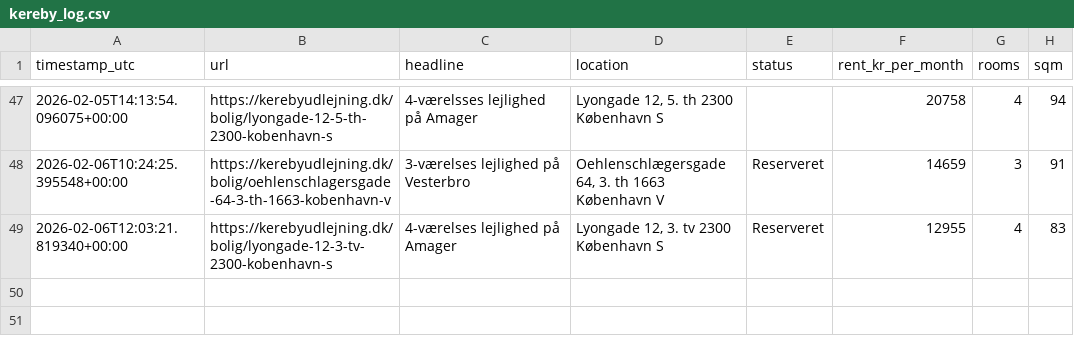
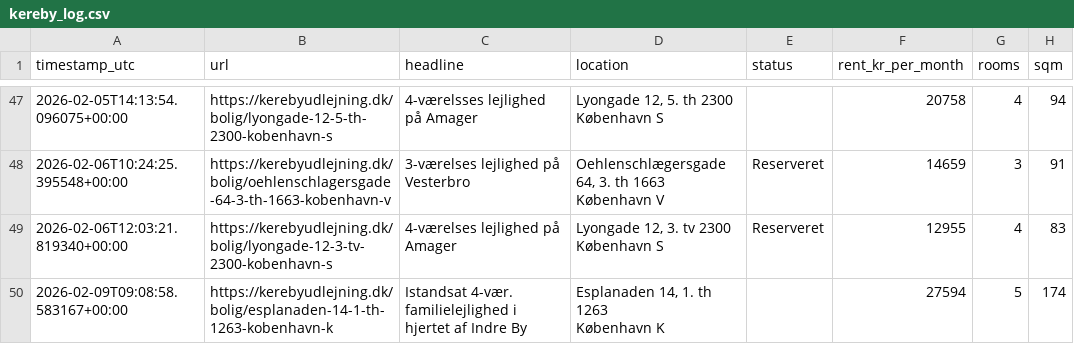
Before and after one commit to AndersNBE/kereby-scraper, a CSV file: kereby_log.csv, drawn as a sheet; only a part is shown, gaps mark what is left out; ↵ is a line break in a cell; the diff names each change by its address in the sheet, - before the commit and + after, or states it on an @@ line.

```diff
--- a/kereby_log.csv
+++ b/kereby_log.csv
+row 50: 2026-02-09T09:08:58.583167+00:00 | https://kerebyudlejning.dk/bolig/esplanaden-14-1-th-1263-kobenhavn-k | Istandsat 4-vær. familielejlighed i hjertet af Indre By | Esplanaden 14, 1. th 1263 ↵ København K |  | 27594 | 5 | 174
```
